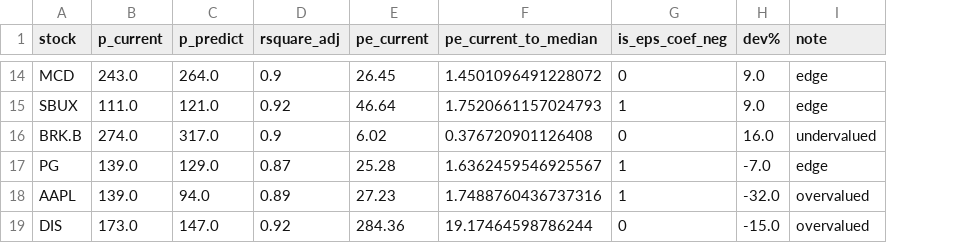
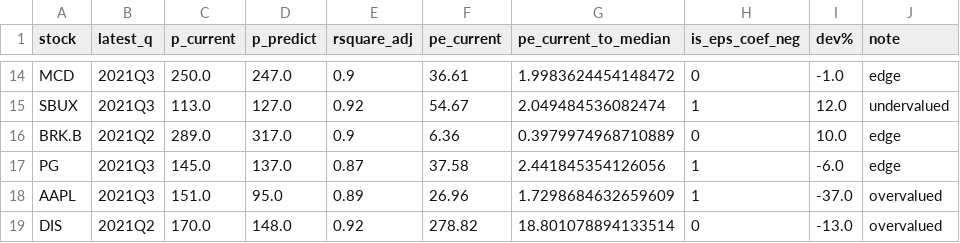
Before and after one commit to yuwei2341/stocks, a CSV file: tgt_price.csv, drawn as a sheet; only a part is shown, gaps mark what is left out; addresses are those after the commit; the diff covers the shown part only; the diff names each change by its address in the sheet, - before the commit and + after, or states it on an @@ line.

```diff
--- a/tgt_price.csv
+++ b/tgt_price.csv
+column B (latest_q), rows 14-19: 2021Q3 | 2021Q3 | 2021Q2 | 2021Q3 | 2021Q3 | 2021Q2
-C14 (p_current): 243.0
+C14 (p_current): 250.0
-D14 (p_predict): 264.0
+D14 (p_predict): 247.0
-F14 (pe_current): 26.45
+F14 (pe_current): 36.61
-G14 (pe_current_to_median): 1.4501096491228072
+G14 (pe_current_to_median): 1.9983624454148472
-I14 (dev%): 9.0
+I14 (dev%): -1.0
-C15 (p_current): 111.0
+C15 (p_current): 113.0
-D15 (p_predict): 121.0
+D15 (p_predict): 127.0
-F15 (pe_current): 46.64
+F15 (pe_current): 54.67
-G15 (pe_current_to_median): 1.7520661157024793
+G15 (pe_current_to_median): 2.049484536082474
-I15 (dev%): 9.0
+I15 (dev%): 12.0
-J15 (note): edge
+J15 (note): undervalued
-C16 (p_current): 274.0
+C16 (p_current): 289.0
-F16 (pe_current): 6.02
+F16 (pe_current): 6.36
-G16 (pe_current_to_median): 0.376720901126408
+G16 (pe_current_to_median): 0.3979974968710889
-I16 (dev%): 16.0
+I16 (dev%): 10.0
-J16 (note): undervalued
+J16 (note): edge
-C17 (p_current): 139.0
+C17 (p_current): 145.0
-D17 (p_predict): 129.0
+D17 (p_predict): 137.0
-F17 (pe_current): 25.28
+F17 (pe_current): 37.58
-G17 (pe_current_to_median): 1.6362459546925567
+G17 (pe_current_to_median): 2.441845354126056
-I17 (dev%): -7.0
+I17 (dev%): -6.0
-C18 (p_current): 139.0
+C18 (p_current): 151.0
-D18 (p_predict): 94.0
+D18 (p_predict): 95.0
-F18 (pe_current): 27.23
+F18 (pe_current): 26.96
-G18 (pe_current_to_median): 1.7488760436737316
+G18 (pe_current_to_median): 1.7298684632659609
-I18 (dev%): -32.0
+I18 (dev%): -37.0
-C19 (p_current): 173.0
+C19 (p_current): 170.0
-D19 (p_predict): 147.0
+D19 (p_predict): 148.0
-F19 (pe_current): 284.36
+F19 (pe_current): 278.82
-G19 (pe_current_to_median): 19.17464598786244
+G19 (pe_current_to_median): 18.801078894133514
-I19 (dev%): -15.0
+I19 (dev%): -13.0
```
Also changed, not shown: 71 edited cells elsewhere in this file, WM2NS.csv, 5 other files.
